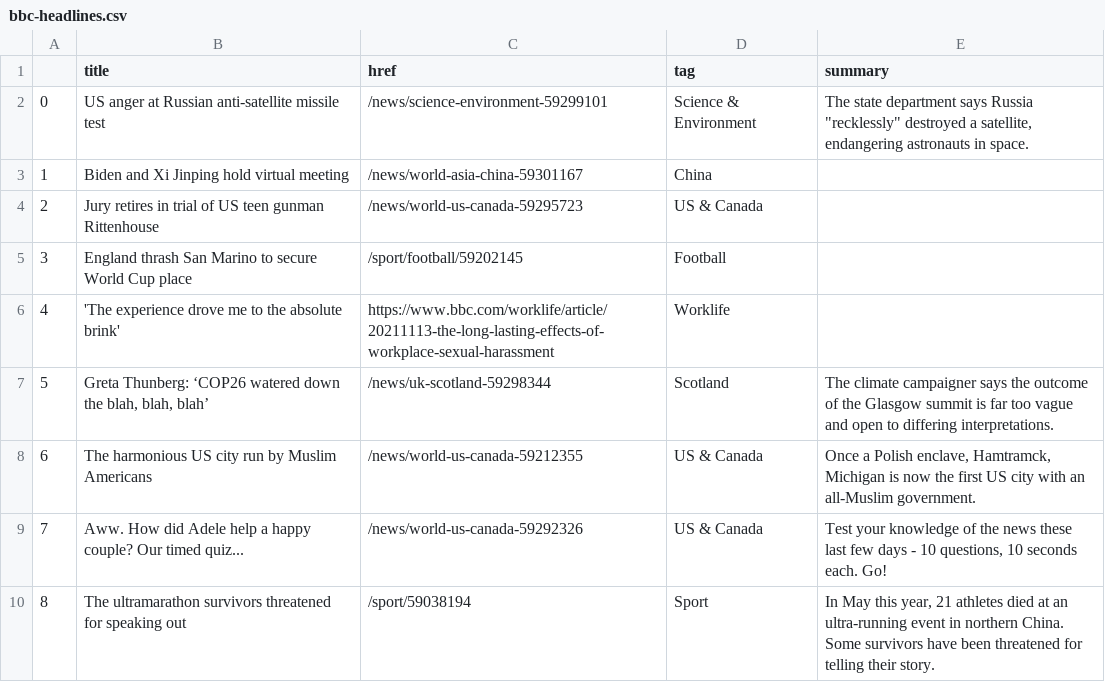
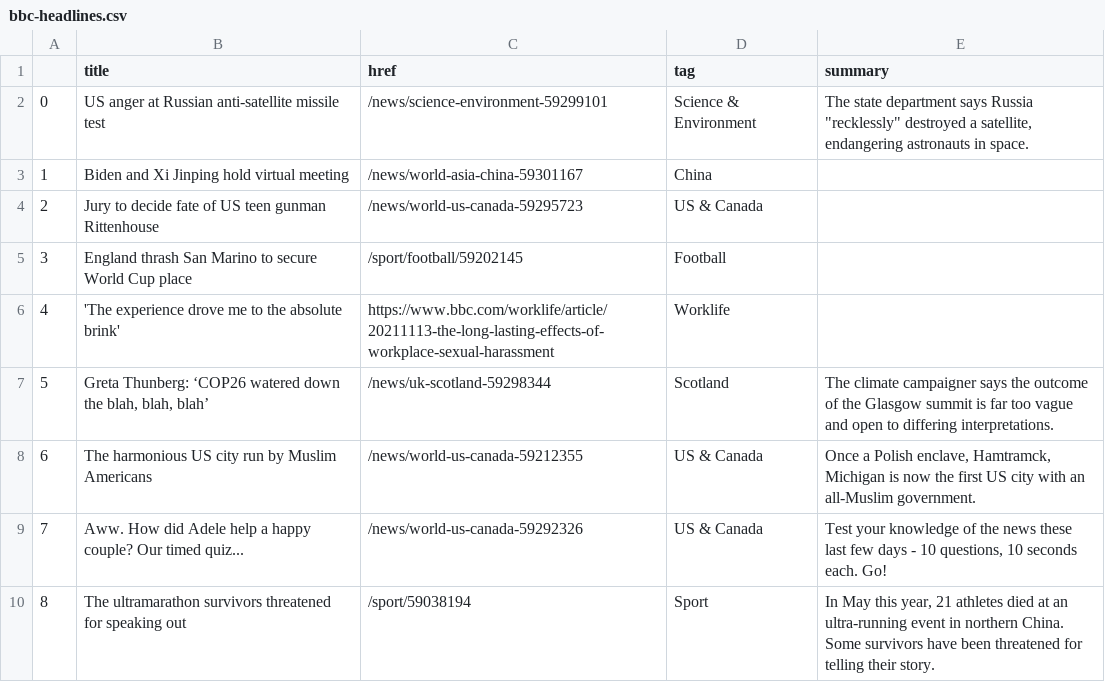
Before and after one commit to joaquin-rosado/automatic-scraper, a CSV file: bbc-headlines.csv, drawn as a sheet; only a part is shown.

```diff
--- a/bbc-headlines.csv
+++ b/bbc-headlines.csv
@@ -3,3 +3,3 @@
 1,Biden and Xi Jinping hold virtual meeting,/news/world-asia-china-59301167,China,
-2,Jury retires in trial of US teen gunman Rittenhouse,/news/world-us-canada-59295723,US & Canada,
+2,Jury to decide fate of US teen gunman Rittenhouse,/news/world-us-canada-59295723,US & Canada,
 3,England thrash San Marino to secure World Cup place,/sport/football/59202145,Football,
```
